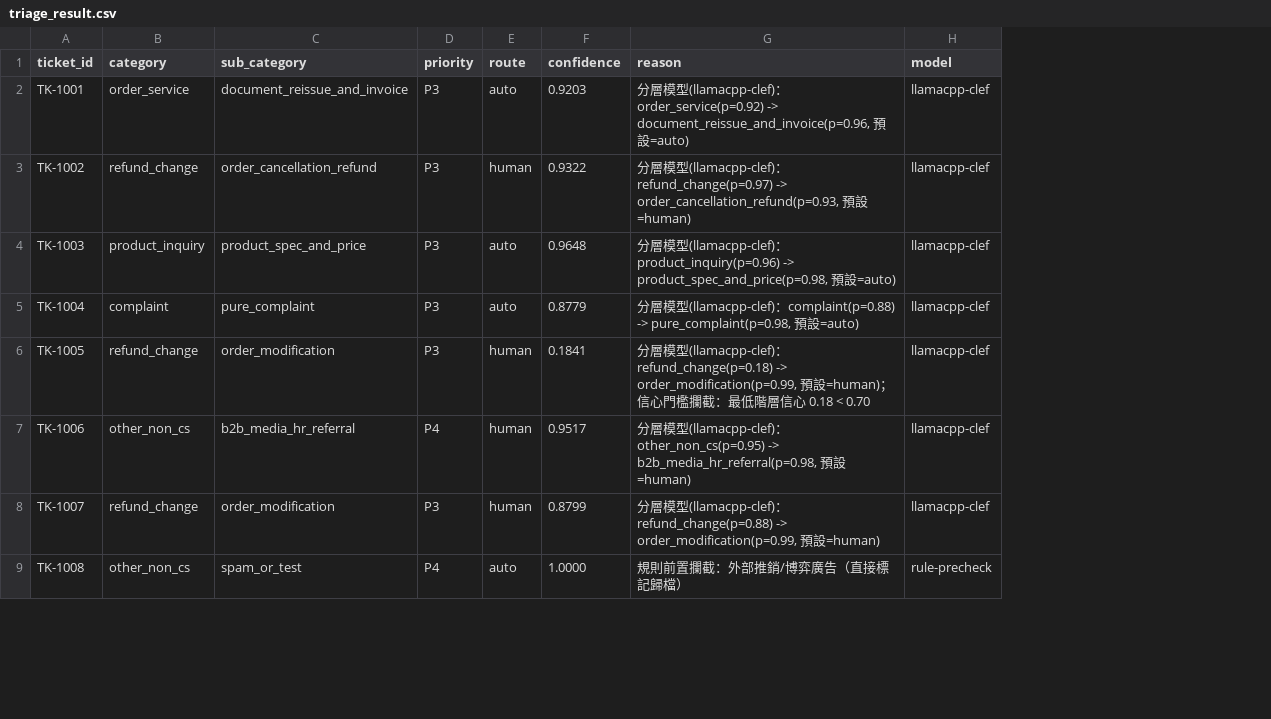
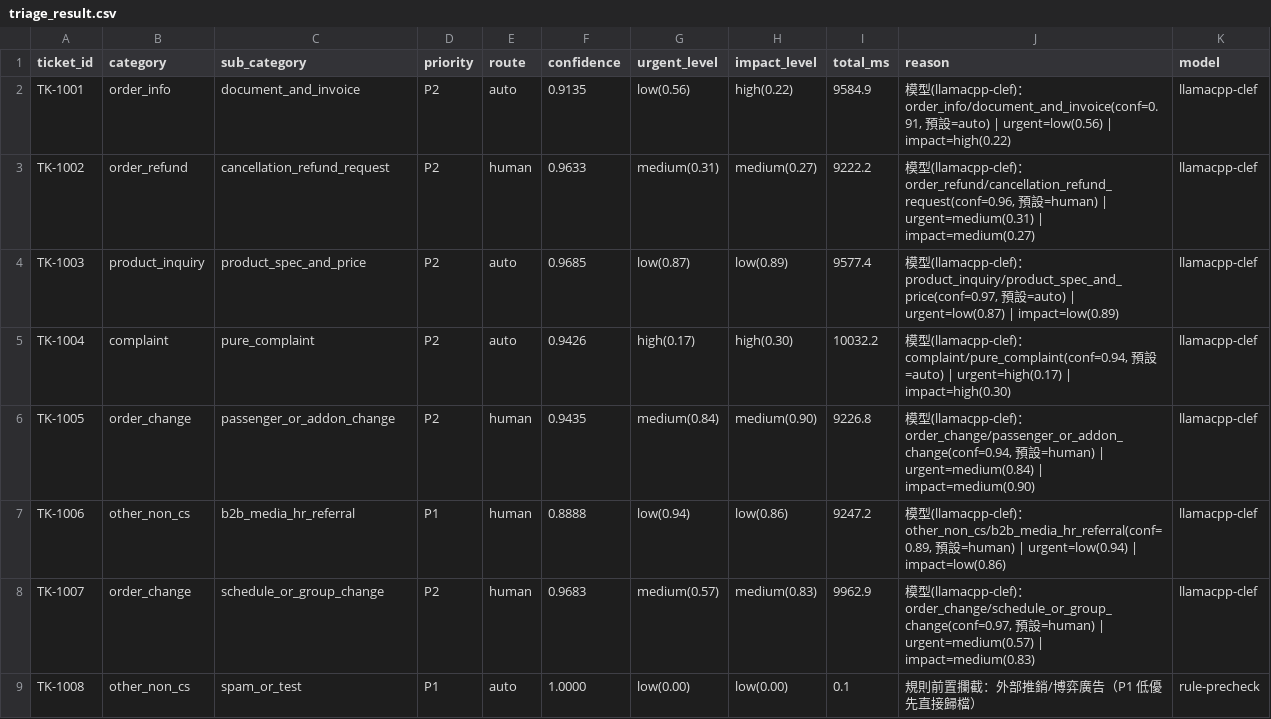
Before and after one commit to tarohuang1999-droid/ai-customer-service-assessment, a CSV file: poc/output/triage_result.csv, drawn as a sheet; only a part is shown; addresses are those after the commit; the diff covers the shown part only; the diff names each change by its address in the sheet, - before the commit and + after, or states it on an @@ line.

```diff
--- a/poc/output/triage_result.csv
+++ b/poc/output/triage_result.csv
+column G (urgent_level), rows 2-9: low(0.56) | medium(0.31) | low(0.87) | high(0.17) | medium(0.84) | low(0.94) | medium(0.57) | low(0.00)
+column H (impact_level), rows 2-9: high(0.22) | medium(0.27) | low(0.89) | high(0.30) | medium(0.90) | low(0.86) | medium(0.83) | low(0.00)
+column I (total_ms), rows 2-9: 9584.9 | 9222.2 | 9577.4 | 10032.2 | 9226.8 | 9247.2 | 9962.9 | 0.1
-B2 (category): order_service
+B2 (category): order_info
-C2 (sub_category): document_reissue_and_invoice
+C2 (sub_category): document_and_invoice
-D2:D6 (priority): P3
+D2:D6 (priority): P2
-F2 (confidence): 0.9203
+F2 (confidence): 0.9135
-J2 (reason): 分層模型(llamacpp-clef)：order_service(p=0.92) -> document_reissue_and_invoice(p=0.96, 預設=auto)
+J2 (reason): 模型(llamacpp-clef)：order_info/document_and_invoice(conf=0.91, 預設=auto) | urgent=low(0.56) | impact=high(0.22)
-B3 (category): refund_change
+B3 (category): order_refund
-C3 (sub_category): order_cancellation_refund
+C3 (sub_category): cancellation_refund_request
-F3 (confidence): 0.9322
+F3 (confidence): 0.9633
-J3 (reason): 分層模型(llamacpp-clef)：refund_change(p=0.97) -> order_cancellation_refund(p=0.93, 預設=human)
+J3 (reason): 模型(llamacpp-clef)：order_refund/cancellation_refund_request(conf=0.96, 預設=human) | urgent=medium(0.31) | impact=medium(0.27)
-F4 (confidence): 0.9648
+F4 (confidence): 0.9685
-J4 (reason): 分層模型(llamacpp-clef)：product_inquiry(p=0.96) -> product_spec_and_price(p=0.98, 預設=auto)
+J4 (reason): 模型(llamacpp-clef)：product_inquiry/product_spec_and_price(conf=0.97, 預設=auto) | urgent=low(0.87) | impact=low(0.89)
-F5 (confidence): 0.8779
+F5 (confidence): 0.9426
-J5 (reason): 分層模型(llamacpp-clef)：complaint(p=0.88) -> pure_complaint(p=0.98, 預設=auto)
+J5 (reason): 模型(llamacpp-clef)：complaint/pure_complaint(conf=0.94, 預設=auto) | urgent=high(0.17) | impact=high(0.30)
-B6 (category): refund_change
+B6 (category): order_change
-C6 (sub_category): order_modification
+C6 (sub_category): passenger_or_addon_change
-F6 (confidence): 0.1841
+F6 (confidence): 0.9435
-J6 (reason): 分層模型(llamacpp-clef)：refund_change(p=0.18) -> order_modification(p=0.99, 預設=human)；信心門檻攔截：最低階層信心 0.18 < 0.70
+J6 (reason): 模型(llamacpp-clef)：order_change/passenger_or_addon_change(conf=0.94, 預設=human) | urgent=medium(0.84) | impact=medium(0.90)
-D7 (priority): P4
+D7 (priority): P1
-F7 (confidence): 0.9517
+F7 (confidence): 0.8888
-J7 (reason): 分層模型(llamacpp-clef)：other_non_cs(p=0.95) -> b2b_media_hr_referral(p=0.98, 預設=human)
+J7 (reason): 模型(llamacpp-clef)：other_non_cs/b2b_media_hr_referral(conf=0.89, 預設=human) | urgent=low(0.94) | impact=low(0.86)
-B8 (category): refund_change
+B8 (category): order_change
-C8 (sub_category): order_modification
+C8 (sub_category): schedule_or_group_change
-D8 (priority): P3
+D8 (priority): P2
-F8 (confidence): 0.8799
+F8 (confidence): 0.9683
-J8 (reason): 分層模型(llamacpp-clef)：refund_change(p=0.88) -> order_modification(p=0.99, 預設=human)
+J8 (reason): 模型(llamacpp-clef)：order_change/schedule_or_group_change(conf=0.97, 預設=human) | urgent=medium(0.57) | impact=medium(0.83)
-D9 (priority): P4
+D9 (priority): P1
-J9 (reason): 規則前置攔截：外部推銷/博弈廣告（直接標記歸檔）
+J9 (reason): 規則前置攔截：外部推銷/博弈廣告（P1 低優先直接歸檔）
```
Also changed, not shown: 153 edited cells elsewhere in this file, poc/data/expected_labels.csv, 19 other files.
